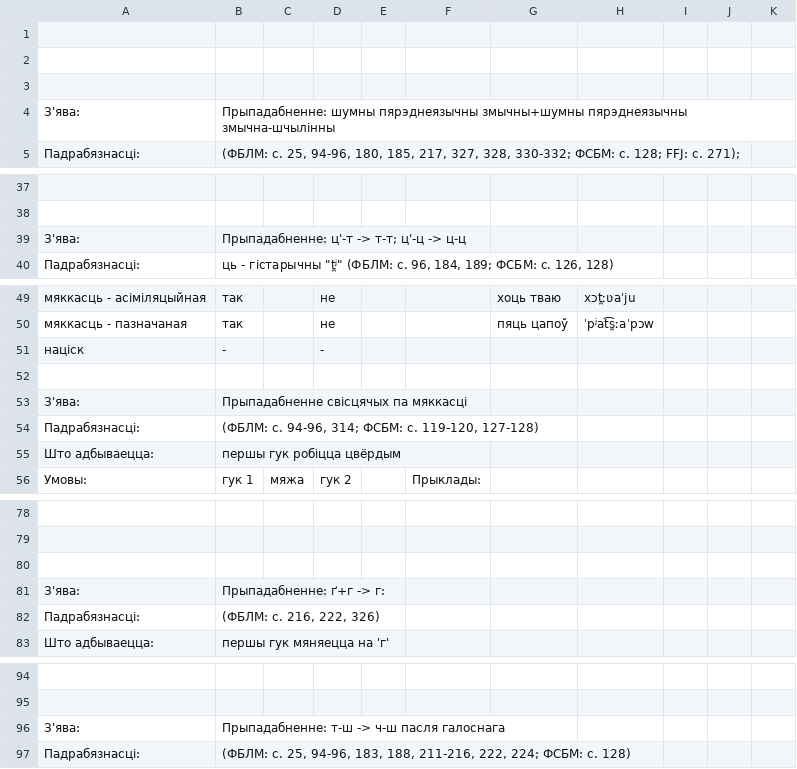
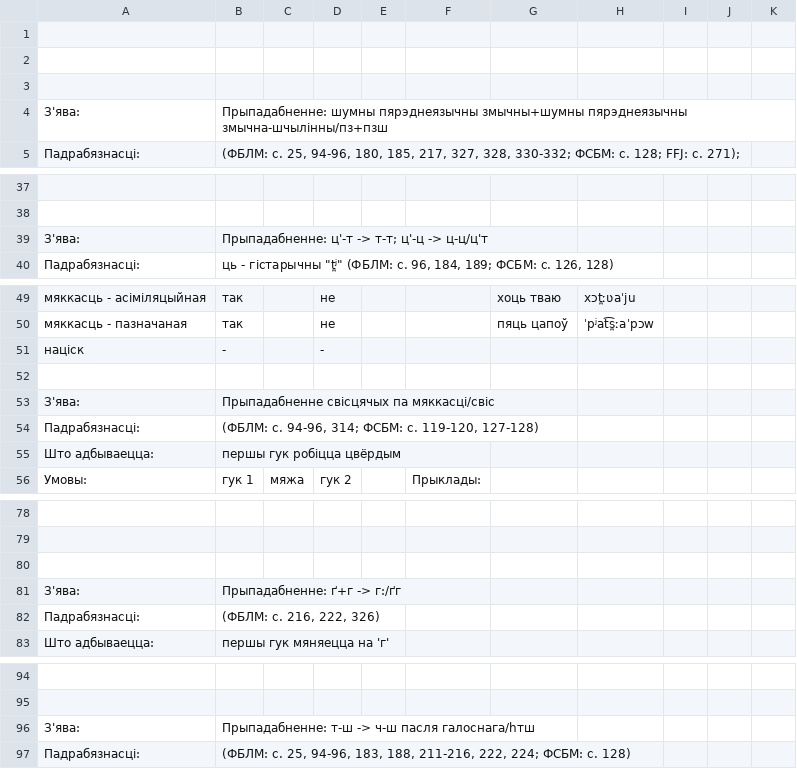
Before and after one commit to Belarus/BelG2P, a TSV file: src/main/resources/Prypadabniennie.tsv, drawn as a sheet; only a part is shown, gaps mark what is left out; the diff covers the shown part only.

```diff
--- a/src/main/resources/Prypadabniennie.tsv
+++ b/src/main/resources/Prypadabniennie.tsv
@@ -3,3 +3,3 @@
 										
-З'ява:	Прыпадабненне: шумны пярэднеязычны змычны+шумны пярэднеязычны змычна-шчылінны									
+З'ява:	Прыпадабненне: шумны пярэднеязычны змычны+шумны пярэднеязычны змычна-шчылінны/пз+пзш									
 Падрабязнасці:	(ФБЛМ: с. 25, 94-96, 180, 185, 217, 327, 328, 330-332; ФСБМ: с. 128; FFJ: с. 271);									
@@ -38,3 +38,3 @@
 										
-З'ява:	Прыпадабненне: ц'-т -> т-т; ц'-ц -> ц-ц									
+З'ява:	Прыпадабненне: ц'-т -> т-т; ц'-ц -> ц-ц/ц'т									
 Падрабязнасці:	"ць" - гістарычны "t̪ʲ" (ФБЛМ: с. 96, 184, 189; ФСБМ: с. 126, 128)									
@@ -52,3 +52,3 @@
 										
-З'ява:	Прыпадабненне свісцячых па мяккасці									
+З'ява:	Прыпадабненне свісцячых па мяккасці/свіс									
 Падрабязнасці:	(ФБЛМ: с. 94-96, 314; ФСБМ: с. 119-120, 127-128)									
@@ -80,3 +80,3 @@
 										
-З'ява:	Прыпадабненне: ґ+г -> г:									
+З'ява:	Прыпадабненне: ґ+г -> г:/ґг									
 Падрабязнасці:	(ФБЛМ: с. 216, 222, 326)									
@@ -95,3 +95,3 @@
 										
-З'ява:	Прыпадабненне: т-ш -> ч-ш пасля галоснага									
+З'ява:	Прыпадабненне: т-ш -> ч-ш пасля галоснага/hтш									
 Падрабязнасці:	(ФБЛМ: с. 25, 94-96, 183, 188, 211-216, 222, 224; ФСБМ: с. 128)									
```
Also changed, not shown: 1 edited cell elsewhere in this file, src/main/resources/Redukavanyja.tsv, src/main/resources/Sprascennie.tsv, 9 other files.
